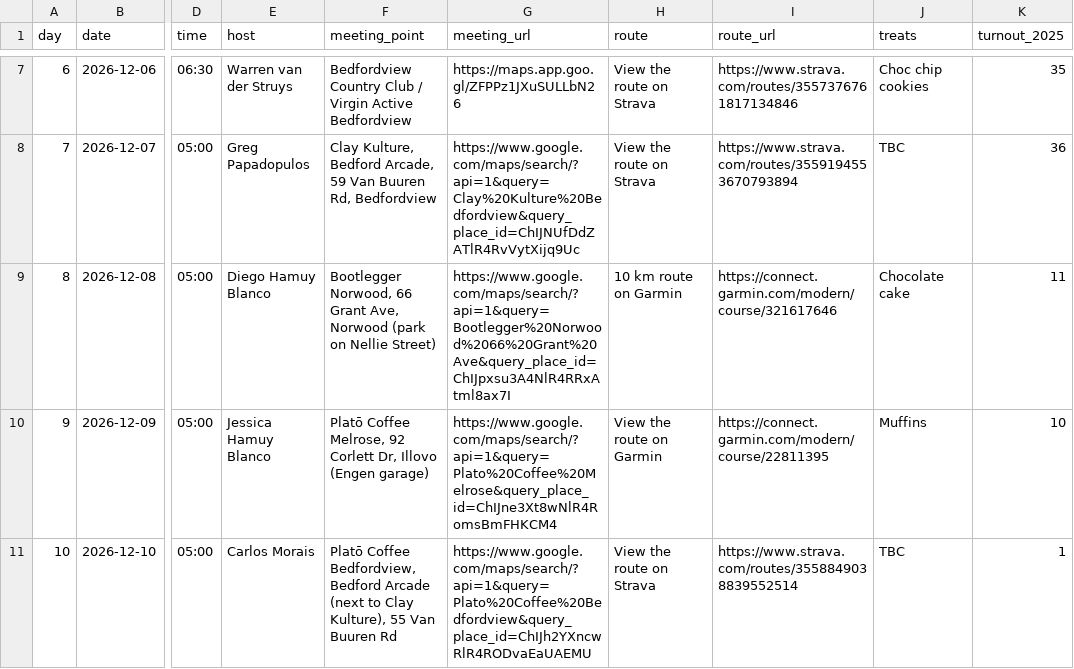
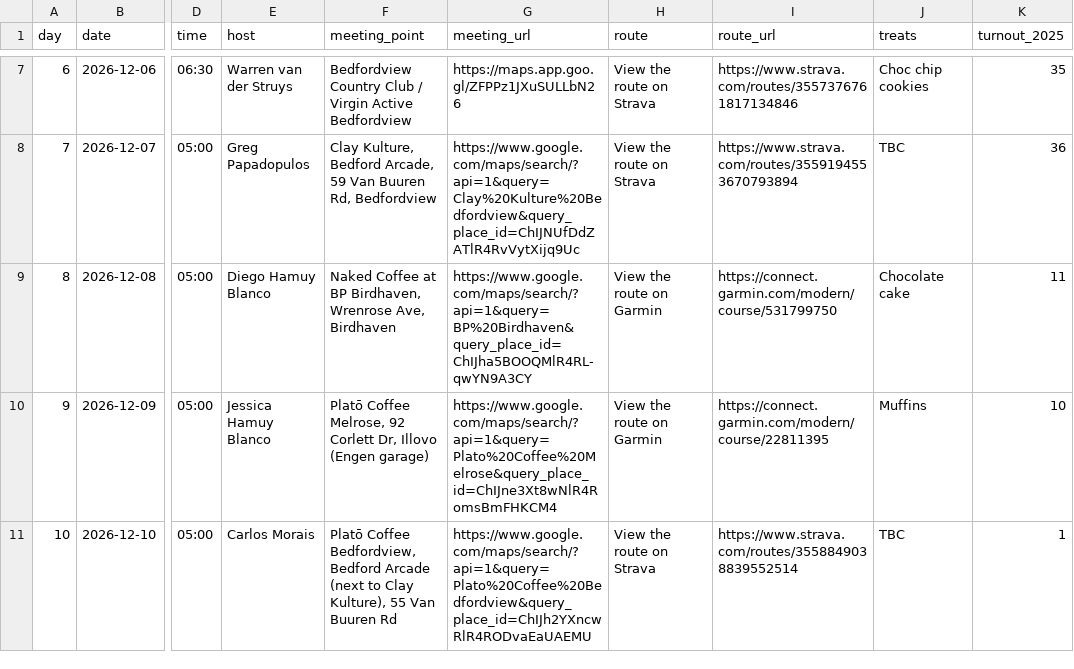
Before and after one commit to warrenvds/rj1010, a CSV file: data/2026/hosts.csv, drawn as a sheet; only a part is shown, gaps mark what is left out; the diff names each change by its address in the sheet, - before the commit and + after, or states it on an @@ line.

```diff
--- a/data/2026/hosts.csv
+++ b/data/2026/hosts.csv
-F9 (meeting_point): Bootlegger Norwood, 66 Grant Ave, Norwood (park on Nellie Street)
+F9 (meeting_point): Naked Coffee at BP Birdhaven, Wrenrose Ave, Birdhaven
-G9 (meeting_url): https://www.google.com/maps/search/?api=1&query=Bootlegger%20Norwood%2066%20Grant%20Ave&query_place_id=ChIJpxsu3A4NlR4RRxAtml8ax7I
+G9 (meeting_url): https://www.google.com/maps/search/?api=1&query=BP%20Birdhaven&query_place_id=ChIJha5BOOQMlR4RL-qwYN9A3CY
-H9 (route): 10 km route on Garmin
+H9 (route): View the route on Garmin
-I9 (route_url): https://connect.garmin.com/modern/course/321617646
+I9 (route_url): https://connect.garmin.com/modern/course/531799750
```
Also changed, not shown: 1 other file.
